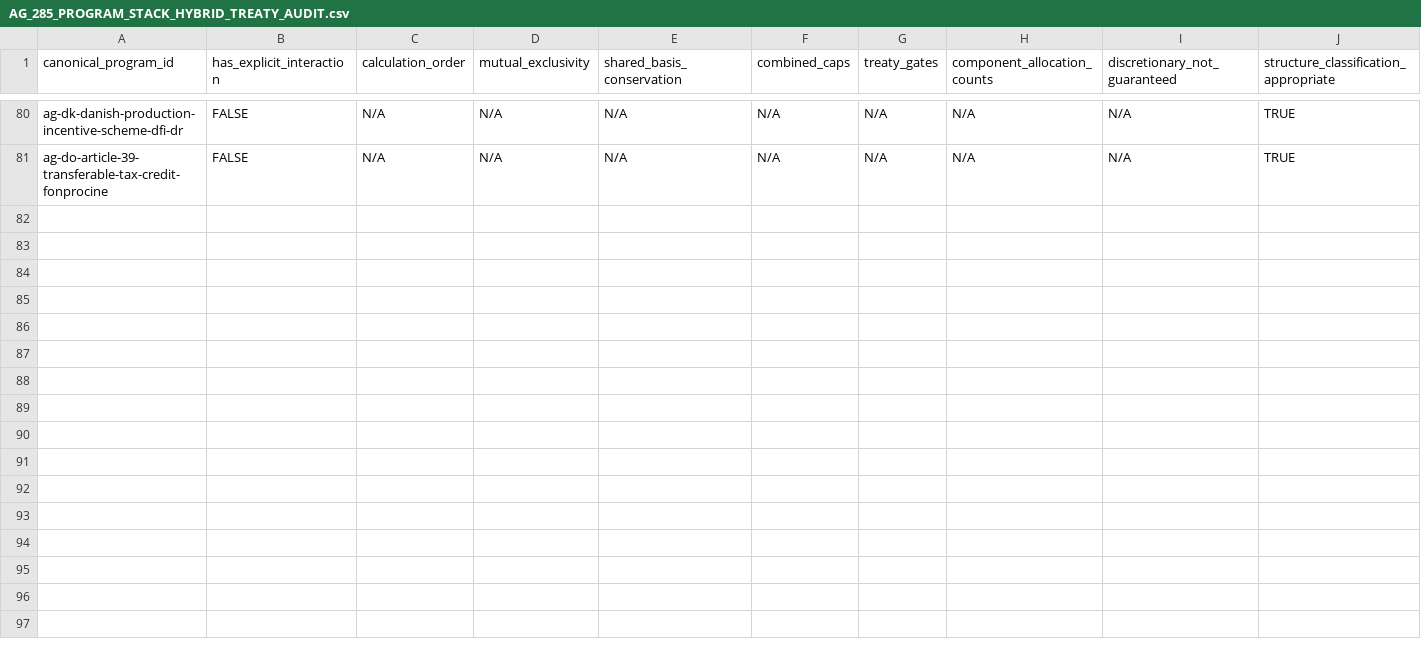
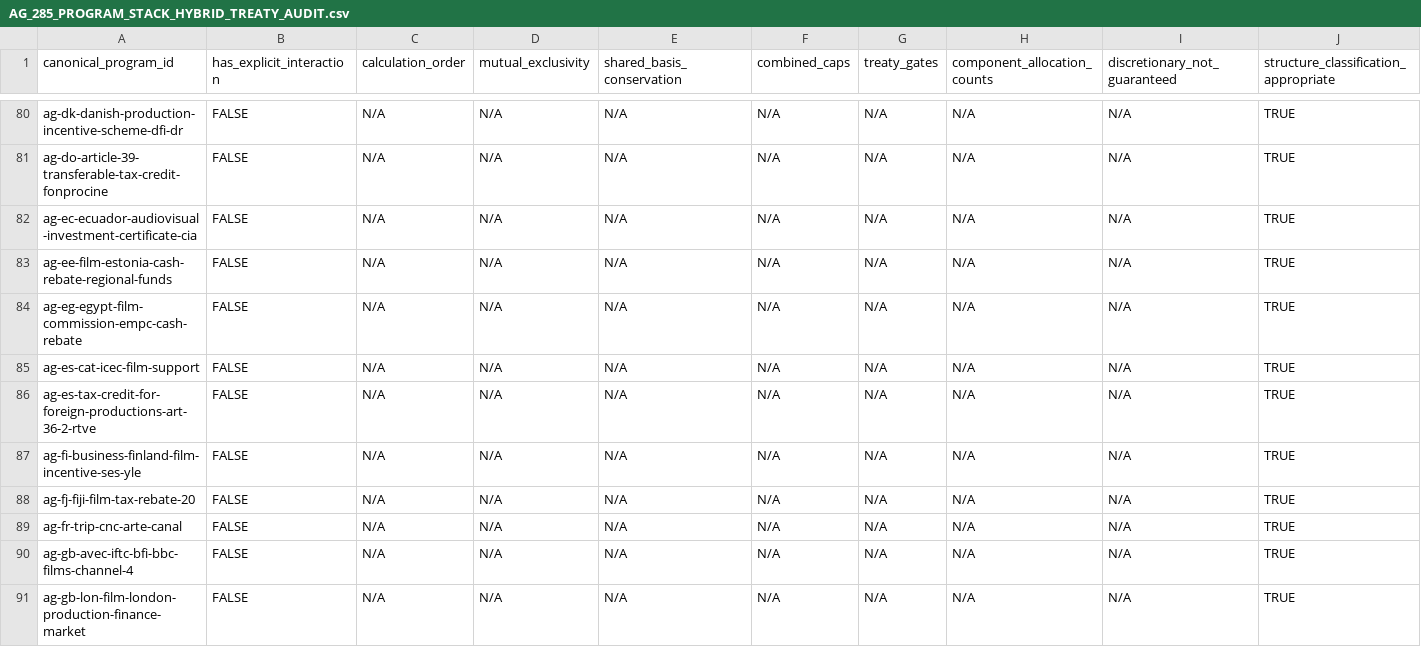
Before and after one commit to surajgohill-oss/Frametax, a CSV file: docs/validation/AG_285_PROGRAM_STACK_HYBRID_TREATY_AUDIT.csv, drawn as a sheet; only a part is shown, gaps mark what is left out; the diff covers the shown part only; the diff names each change by its address in the sheet, - before the commit and + after, or states it on an @@ line.

```diff
--- a/docs/validation/AG_285_PROGRAM_STACK_HYBRID_TREATY_AUDIT.csv
+++ b/docs/validation/AG_285_PROGRAM_STACK_HYBRID_TREATY_AUDIT.csv
+row 82: ag-ec-ecuador-audiovisual-investment-certificate-cia | FALSE | N/A | N/A | N/A | N/A | N/A | N/A | N/A | TRUE
+row 83: ag-ee-film-estonia-cash-rebate-regional-funds | FALSE | N/A | N/A | N/A | N/A | N/A | N/A | N/A | TRUE
+row 84: ag-eg-egypt-film-commission-empc-cash-rebate | FALSE | N/A | N/A | N/A | N/A | N/A | N/A | N/A | TRUE
+row 85: ag-es-cat-icec-film-support | FALSE | N/A | N/A | N/A | N/A | N/A | N/A | N/A | TRUE
+row 86: ag-es-tax-credit-for-foreign-productions-art-36-2-rtve | FALSE | N/A | N/A | N/A | N/A | N/A | N/A | N/A | TRUE
+row 87: ag-fi-business-finland-film-incentive-ses-yle | FALSE | N/A | N/A | N/A | N/A | N/A | N/A | N/A | TRUE
+row 88: ag-fj-fiji-film-tax-rebate-20 | FALSE | N/A | N/A | N/A | N/A | N/A | N/A | N/A | TRUE
+row 89: ag-fr-trip-cnc-arte-canal | FALSE | N/A | N/A | N/A | N/A | N/A | N/A | N/A | TRUE
+row 90: ag-gb-avec-iftc-bfi-bbc-films-channel-4 | FALSE | N/A | N/A | N/A | N/A | N/A | N/A | N/A | TRUE
+row 91: ag-gb-lon-film-london-production-finance-market | FALSE | N/A | N/A | N/A | N/A | N/A | N/A | N/A | TRUE
```
Also changed, not shown: 10 added rows elsewhere in this file, docs/validation/AG_285_PROGRAM_EXPECTED_ECONOMICS.csv, docs/validation/AG_285_PROGRAM_OPTIMIZER_COMPARISON.csv, 3 other files.
